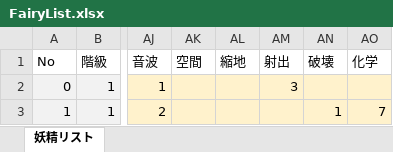
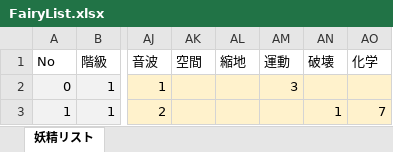
Before and after one commit to MirageFairy/MirageFairy2019, an Excel workbook: src/main/others/FairyList.xlsx, sheet 妖精リスト, drawn as a sheet; only a part is shown, gaps mark what is left out; values as stored, in another font and other column widths than the file's, no borders; table styles not drawn; the diff names each change by its address in the sheet, - before the commit and + after, or states it on an @@ line.

```diff
--- a/src/main/others/FairyList.xlsx (sheet 妖精リスト)
+++ b/src/main/others/FairyList.xlsx (sheet 妖精リスト)
-AM1: 射出
+AM1: 運動
```
Also changed, not shown: 9 other files.
